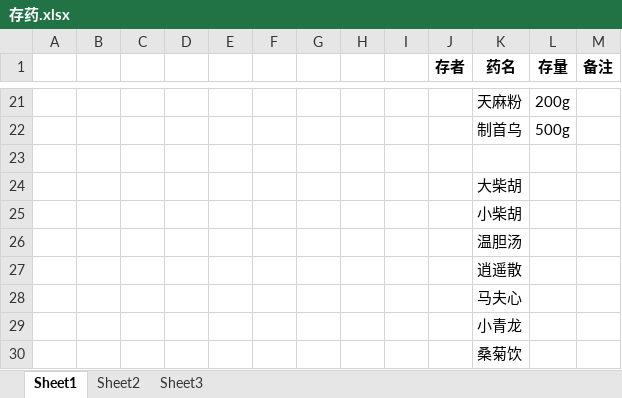
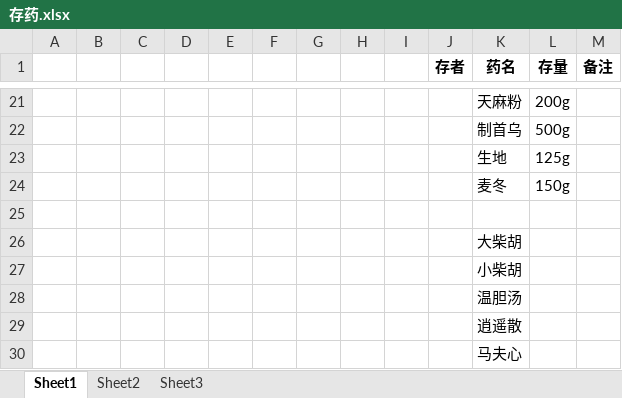
Before and after one commit to icejie/interview, an Excel workbook: static/images/存药.xlsx, sheet Sheet1, drawn as a sheet; only a part is shown, gaps mark what is left out; the shorter side is filled out with more unchanged rows; values as stored, in another font and other column widths than the file's, no borders; charts and pictures not drawn; the diff names each change by its address in the sheet, - before the commit and + after, or states it on an @@ line.

Commit message:
change img

```diff
--- a/static/images/存药.xlsx (sheet Sheet1)
+++ b/static/images/存药.xlsx (sheet Sheet1)
+row 23:  |  |  |  |  |  |  |  |  |  | 生地 | 125g
+row 24:  |  |  |  |  |  |  |  |  |  | 麦冬 | 150g
```
